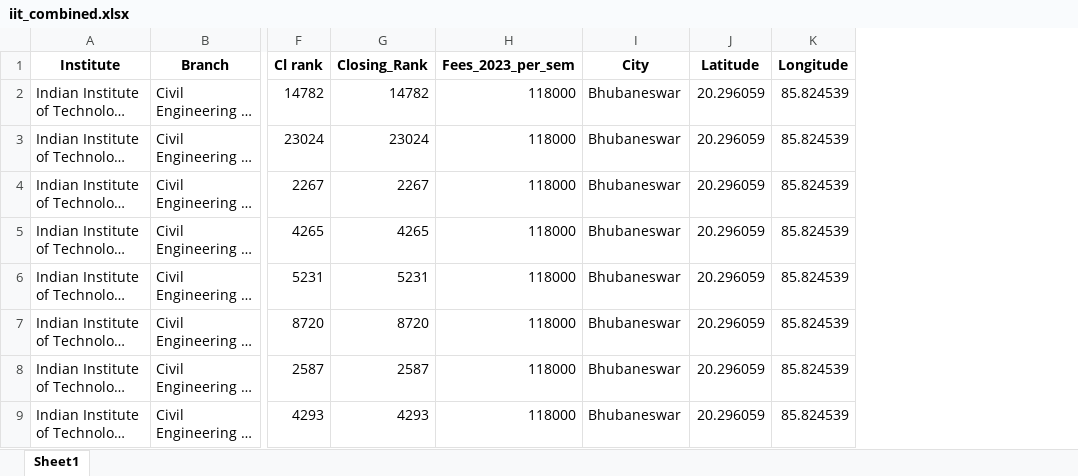
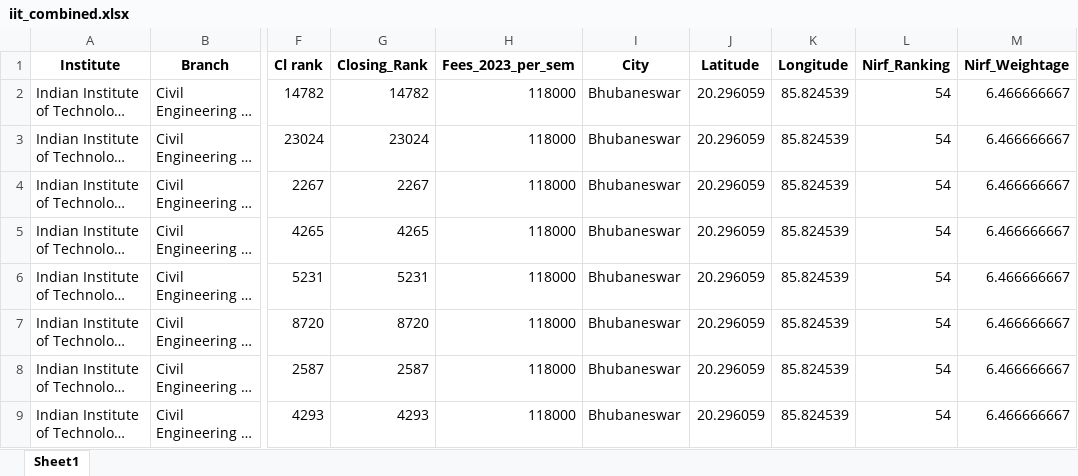
Before and after one commit to ArnavAgr/Counsellor, an Excel workbook: college_backend/iit_combined.xlsx, sheet Sheet1, drawn as a sheet; only a part is shown, gaps mark what is left out; long unchanged cells end in …; values as stored, in another font and other column widths than the file's, no borders; the diff names each change by its address in the sheet, - before the commit and + after, or states it on an @@ line.

Commit message:
Added NIRF Data

```diff
--- a/college_backend/iit_combined.xlsx (sheet Sheet1)
+++ b/college_backend/iit_combined.xlsx (sheet Sheet1)
+column L (Nirf_Ranking), rows 2-9: all 54
+column M (Nirf_Weightage), rows 2-9: all 6.466666667
```
Also changed, not shown: college_backend/iiit_combined.xlsx, college_backend/nit_combined.xlsx, 5 other files.
